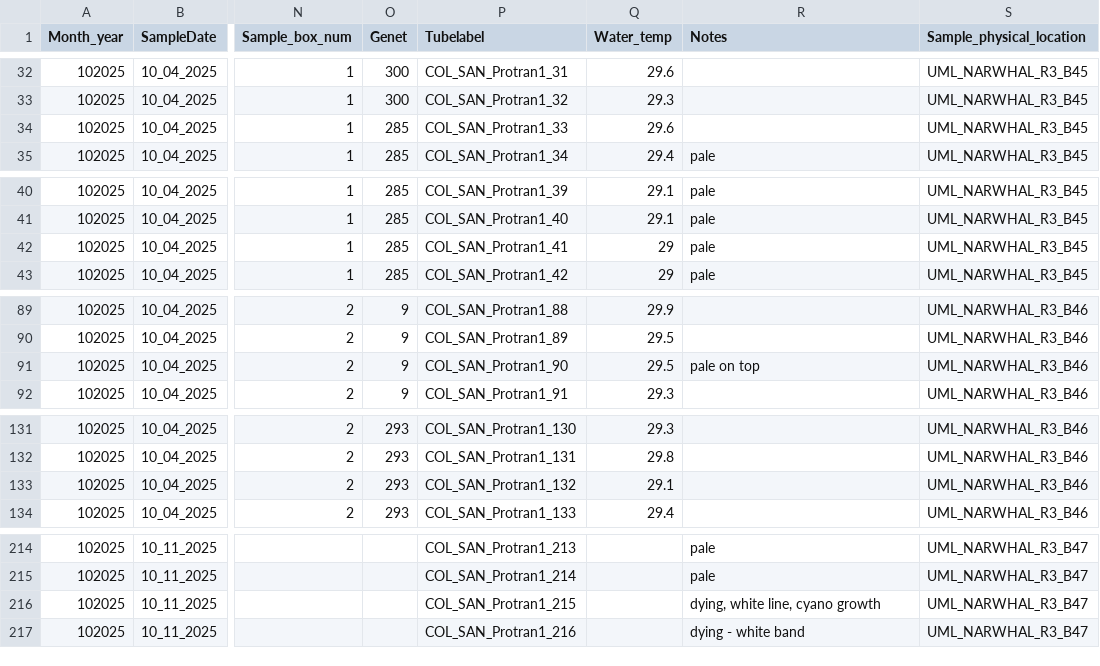
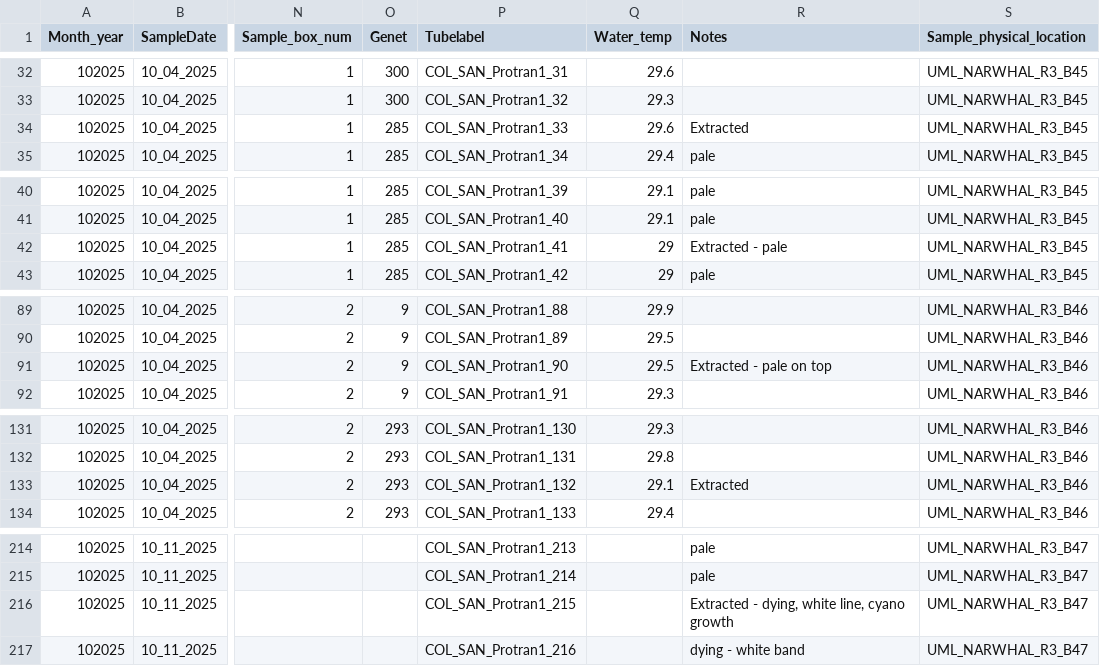
Before and after one commit to GWLab-UML/SAN_CORDAP, a CSV file: Probiotics_Transmission_Data/COL_SAN_protran_sample_data.csv, drawn as a sheet; only a part is shown, gaps mark what is left out; the diff covers the shown part only; the diff names each change by its address in the sheet, - before the commit and + after, or states it on an @@ line.

```diff
--- a/Probiotics_Transmission_Data/COL_SAN_protran_sample_data.csv
+++ b/Probiotics_Transmission_Data/COL_SAN_protran_sample_data.csv
-R34 (Notes): (empty)
+R34 (Notes): Extracted
-R42 (Notes): pale
+R42 (Notes): Extracted - pale
-R91 (Notes): pale on top
+R91 (Notes): Extracted - pale on top
-R133 (Notes): (empty)
+R133 (Notes): Extracted
-R216 (Notes): dying, white line, cyano growth
+R216 (Notes): Extracted - dying, white line, cyano growth
```
Also changed, not shown: 2 edited cells elsewhere in this file, Probiotics_Transmission_Data/Metagenomics_Tracker_Protran.csv.
